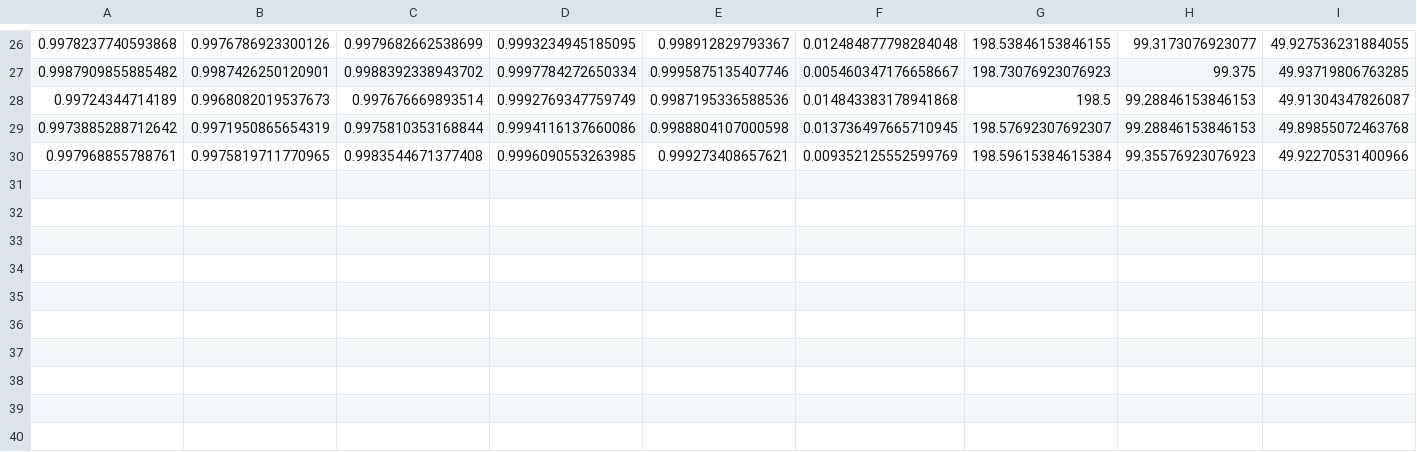
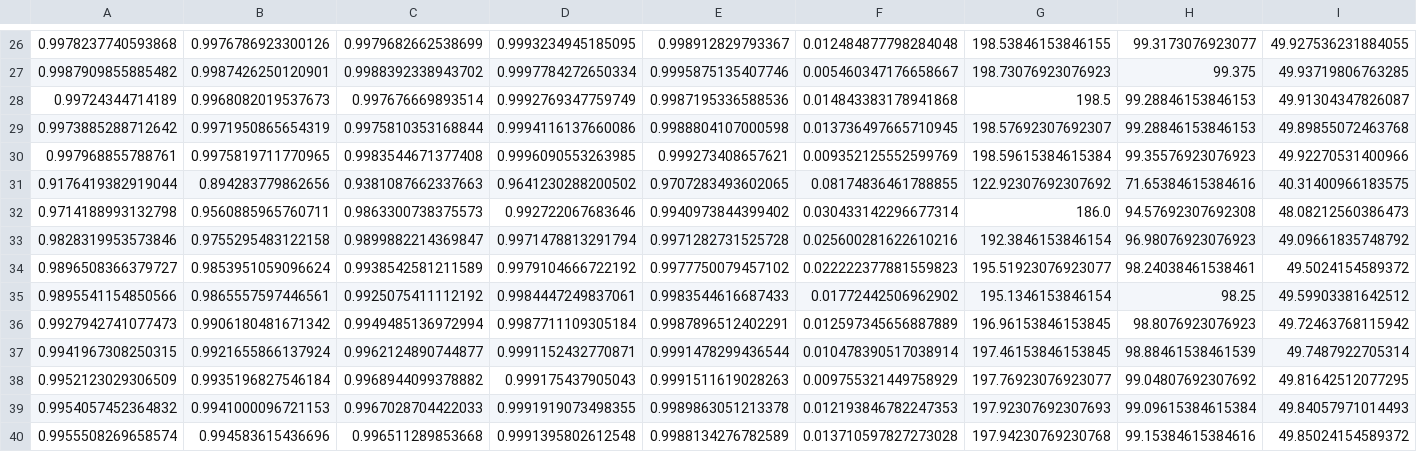
Before and after one commit to bii-dpi/plotly_example, a CSV file: train_test_stats/cv_3_train_results.csv, drawn as a sheet; only a part is shown, gaps mark what is left out; rows hold the shown columns only; the diff names each change by its address in the sheet, - before the commit and + after, or states it on an @@ line.

```diff
--- a/train_test_stats/cv_3_train_results.csv
+++ b/train_test_stats/cv_3_train_results.csv
+row 31: 0.9176419382919044 | 0.894283779862656 | 0.9381087662337663 | 0.9641230288200502 | 0.9707283493602065 | 0.08174836461788855 | 122.92307692307692 | 71.65384615384616 | 40.31400966183575
+row 32: 0.9714188993132798 | 0.9560885965760711 | 0.9863300738375573 | 0.992722067683646 | 0.9940973844399402 | 0.030433142296677314 | 186.0 | 94.57692307692308 | 48.08212560386473
+row 33: 0.9828319953573846 | 0.9755295483122158 | 0.9899882214369847 | 0.9971478813291794 | 0.9971282731525728 | 0.025600281622610216 | 192.3846153846154 | 96.98076923076923 | 49.09661835748792
+row 34: 0.9896508366379727 | 0.9853951059096624 | 0.9938542581211589 | 0.9979104666722192 | 0.9977750079457102 | 0.022222377881559823 | 195.51923076923077 | 98.24038461538461 | 49.5024154589372
+row 35: 0.9895541154850566 | 0.9865557597446561 | 0.9925075411112192 | 0.9984447249837061 | 0.9983544616687433 | 0.01772442506962902 | 195.1346153846154 | 98.25 | 49.59903381642512
+row 36: 0.9927942741077473 | 0.9906180481671342 | 0.9949485136972994 | 0.9987711109305184 | 0.9987896512402291 | 0.012597345656887889 | 196.96153846153845 | 98.8076923076923 | 49.72463768115942
+row 37: 0.9941967308250315 | 0.9921655866137924 | 0.9962124890744877 | 0.9991152432770871 | 0.9991478299436544 | 0.010478390517038914 | 197.46153846153845 | 98.88461538461539 | 49.7487922705314
+row 38: 0.9952123029306509 | 0.9935196827546184 | 0.9968944099378882 | 0.999175437905043 | 0.9991511619028263 | 0.009755321449758929 | 197.76923076923077 | 99.04807692307692 | 49.81642512077295
+row 39: 0.9954057452364832 | 0.9941000096721153 | 0.9967028704422033 | 0.9991919073498355 | 0.9989863051213378 | 0.012193846782247353 | 197.92307692307693 | 99.09615384615384 | 49.84057971014493
+row 40: 0.9955508269658574 | 0.994583615436696 | 0.996511289853668 | 0.9991395802612548 | 0.9988134276782589 | 0.013710597827273028 | 197.94230769230768 | 99.15384615384616 | 49.85024154589372
```
Also changed, not shown: train_test_stats/cv_3_test_results.csv, 13 other files.
